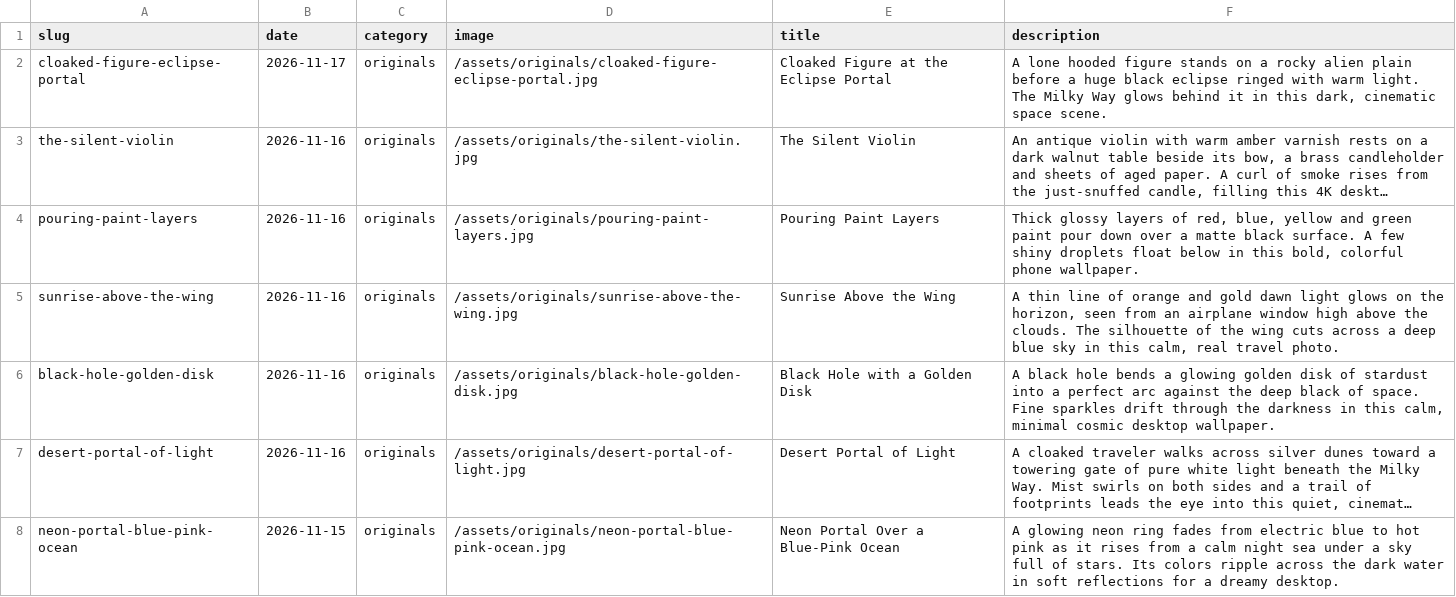
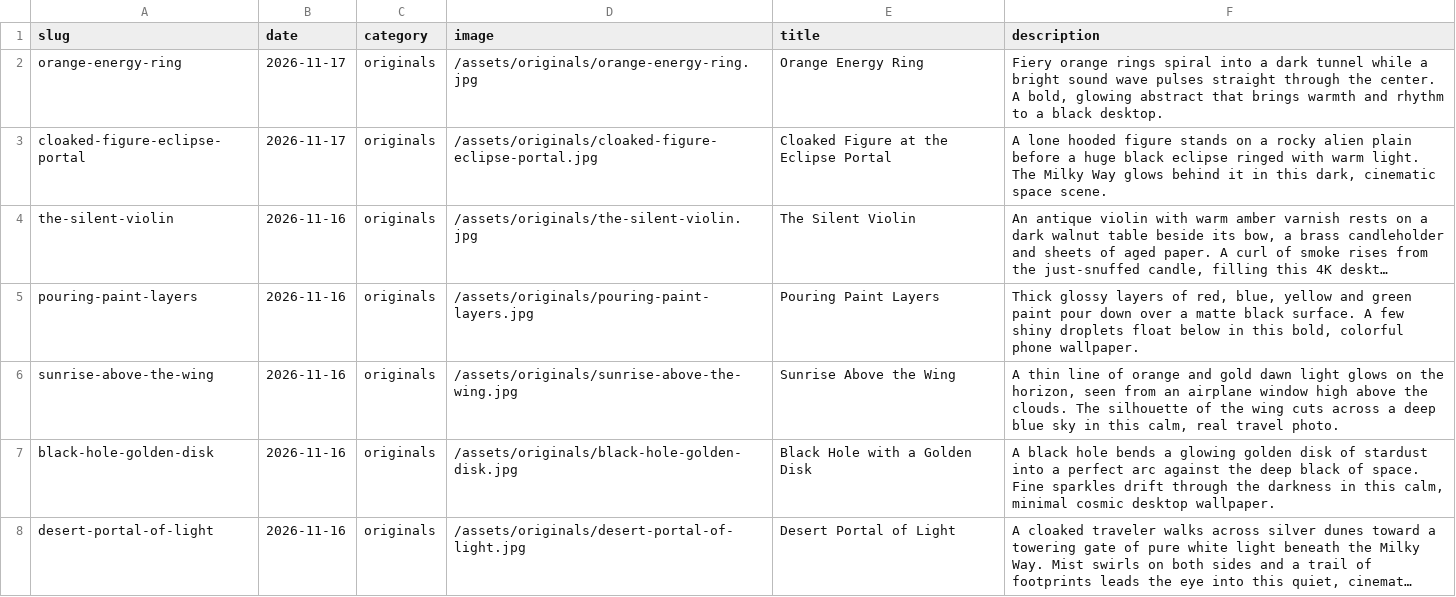
Before and after one commit to gokmenecer/wallspotter, a CSV file: data/wallpapers.csv, drawn as a sheet; only a part is shown; the shorter side is filled out with more unchanged rows; long unchanged cells end in ….

Commit message:
Release scheduled wallpaper: orange-energy-ring

```diff
--- a/data/wallpapers.csv
+++ b/data/wallpapers.csv
@@ -1,2 +1,3 @@
 slug,date,category,image,title,description
+orange-energy-ring,2026-11-17,originals,/assets/originals/orange-energy-ring.jpg,Orange Energy Ring,"Fiery orange rings spiral into a dark tunnel while a bright sound wave pulses straight through the center. A bold, glowing abstract that brings warmth and rhythm to a black desktop."
 cloaked-figure-eclipse-portal,2026-11-17,originals,/assets/originals/cloaked-figure-eclipse-portal.jpg,Cloaked Figure at the Eclipse Portal,"A lone hooded figure stands on a rocky alien plain before a huge black eclipse ringed with warm light. The Milky Way glows behind it in this dark, cinematic space scene."
```
Also changed, not shown: 2 other files.
